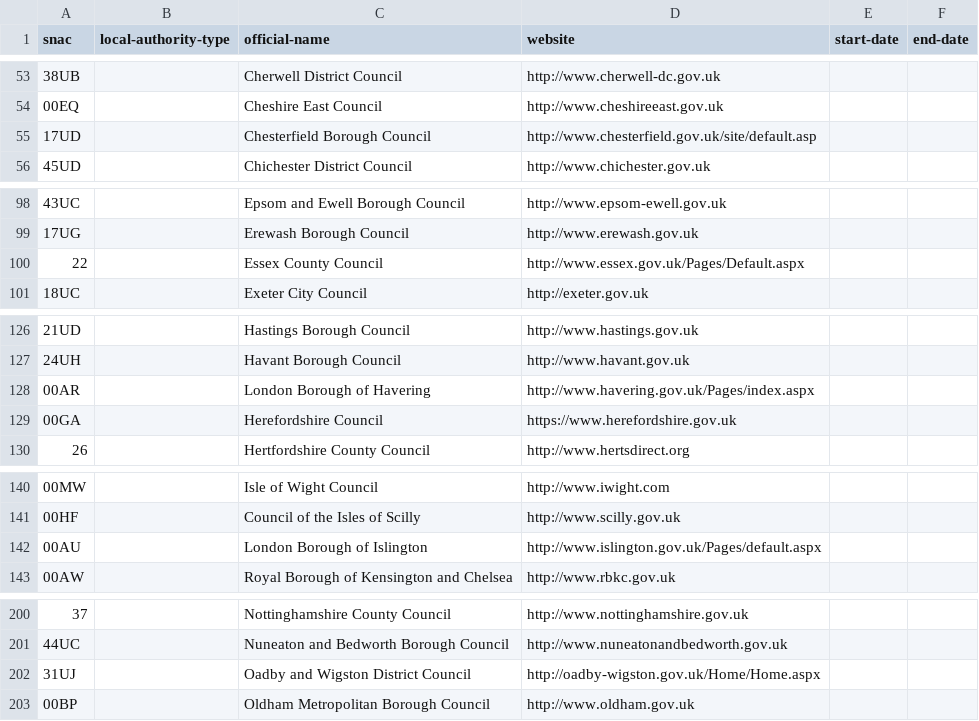
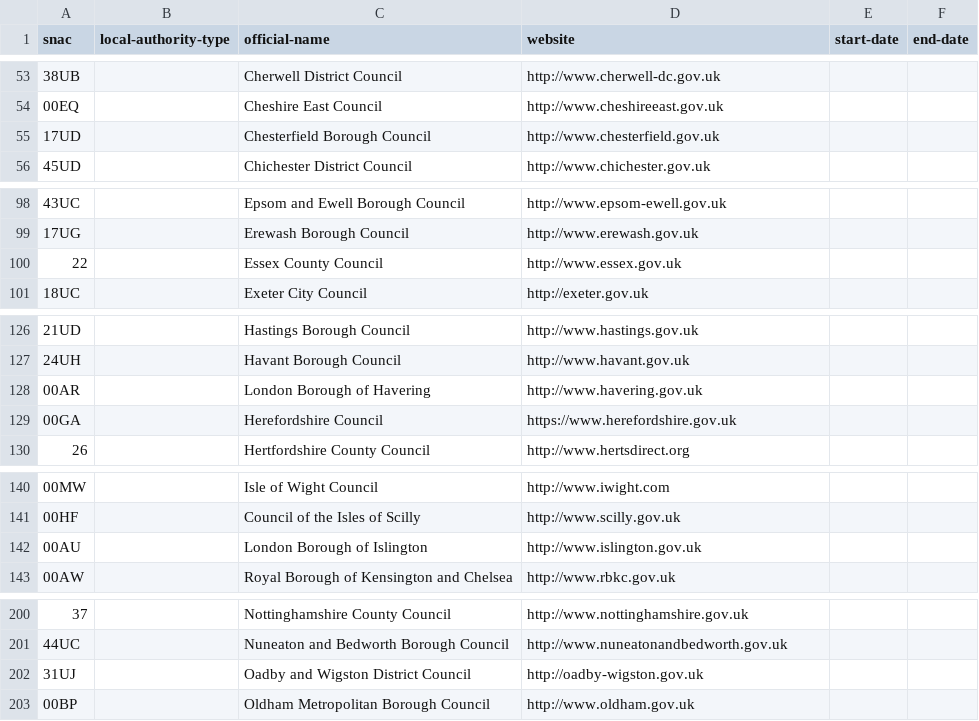
Before and after one commit to openregister/local-authority-data, a TSV file: merge/snac.tsv, drawn as a sheet; only a part is shown, gaps mark what is left out; the diff covers the shown part only.

```diff
--- a/merge/snac.tsv
+++ b/merge/snac.tsv
@@ -54,3 +54,3 @@ snac	local-authority-type	official-name	website	start-date	end-date
 00EQ		Cheshire East Council	http://www.cheshireeast.gov.uk		
-17UD		Chesterfield Borough Council	http://www.chesterfield.gov.uk/site/default.asp		
+17UD		Chesterfield Borough Council	http://www.chesterfield.gov.uk		
 45UD		Chichester District Council	http://www.chichester.gov.uk		
@@ -99,3 +99,3 @@ snac	local-authority-type	official-name	website	start-date	end-date
 17UG		Erewash Borough Council	http://www.erewash.gov.uk		
-22		Essex County Council	http://www.essex.gov.uk/Pages/Default.aspx		
+22		Essex County Council	http://www.essex.gov.uk		
 18UC		Exeter City Council	http://exeter.gov.uk		
@@ -127,3 +127,3 @@ snac	local-authority-type	official-name	website	start-date	end-date
 24UH		Havant Borough Council	http://www.havant.gov.uk		
-00AR		London Borough of Havering	http://www.havering.gov.uk/Pages/index.aspx		
+00AR		London Borough of Havering	http://www.havering.gov.uk		
 00GA		Herefordshire Council	https://www.herefordshire.gov.uk		
@@ -141,3 +141,3 @@ snac	local-authority-type	official-name	website	start-date	end-date
 00HF		Council of the Isles of Scilly	http://www.scilly.gov.uk		
-00AU		London Borough of Islington	http://www.islington.gov.uk/Pages/default.aspx		
+00AU		London Borough of Islington	http://www.islington.gov.uk		
 00AW		Royal Borough of Kensington and Chelsea	http://www.rbkc.gov.uk		
@@ -201,3 +201,3 @@ snac	local-authority-type	official-name	website	start-date	end-date
 44UC		Nuneaton and Bedworth Borough Council	http://www.nuneatonandbedworth.gov.uk		
-31UJ		Oadby and Wigston District Council	http://oadby-wigston.gov.uk/Home/Home.aspx		
+31UJ		Oadby and Wigston District Council	http://oadby-wigston.gov.uk		
 00BP		Oldham Metropolitan Borough Council	http://www.oldham.gov.uk		
```
Also changed, not shown: 4 edited cells elsewhere in this file, merge/iso.tsv, merge/local-authorities.tsv.
